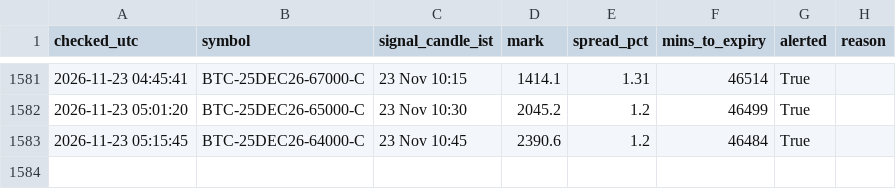
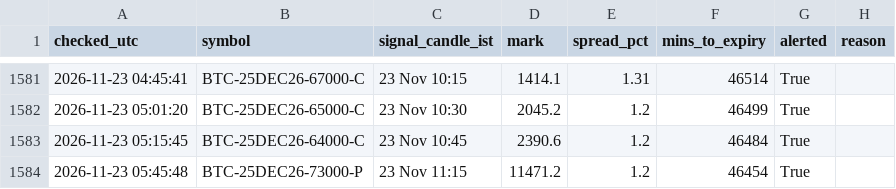
Before and after one commit to ankitkadam0100-a11y/cosmic-scanner, a CSV file: state/signals_log.csv, drawn as a sheet; only a part is shown, gaps mark what is left out.

Commit message:
scanner state

```diff
--- a/state/signals_log.csv
+++ b/state/signals_log.csv
@@ -1583 +1583,2 @@ checked_utc,symbol,signal_candle_ist,mark,spread_pct,mins_to_expiry,alerted,reas
 2026-11-23 05:15:45,BTC-25DEC26-64000-C,23 Nov 10:45,2390.6,1.2,46484,True,
+2026-11-23 05:45:48,BTC-25DEC26-73000-P,23 Nov 11:15,11471.2,1.2,46454,True,
```
Also changed, not shown: 1 other file.
